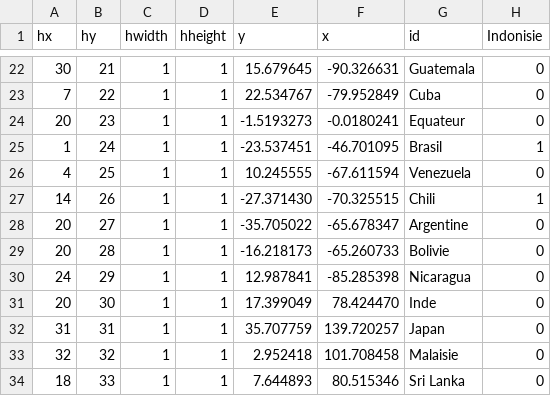
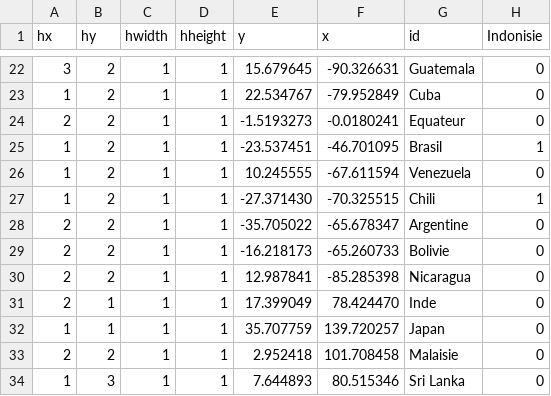
Before and after one commit to MORAKEB/data, a CSV file: data3.csv, drawn as a sheet; only a part is shown, gaps mark what is left out; the diff covers the shown part only; the diff names each change by its address in the sheet, - before the commit and + after, or states it on an @@ line.

```diff
--- a/data3.csv
+++ b/data3.csv
-A22 (hx): 30
+A22 (hx): 3
-B22 (hy): 21
+B22 (hy): 2
-A23 (hx): 7
+A23 (hx): 1
-B23 (hy): 22
+B23 (hy): 2
-A24 (hx): 20
+A24 (hx): 2
-B24 (hy): 23
+B24 (hy): 2
-B25 (hy): 24
+B25 (hy): 2
-A26 (hx): 4
+A26 (hx): 1
-B26 (hy): 25
+B26 (hy): 2
-A27 (hx): 14
+A27 (hx): 1
-B27 (hy): 26
+B27 (hy): 2
-A28:A29 (hx): 20
+A28:A29 (hx): 2
-B28 (hy): 27
+B28 (hy): 2
-B29 (hy): 28
+B29 (hy): 2
-A30 (hx): 24
+A30 (hx): 2
-B30 (hy): 29
+B30 (hy): 2
-A31 (hx): 20
+A31 (hx): 2
-B31 (hy): 30
+B31 (hy): 1
-A32 (hx): 31
+A32 (hx): 1
-B32 (hy): 31
+B32 (hy): 1
-A33 (hx): 32
+A33 (hx): 2
-B33 (hy): 32
+B33 (hy): 2
-A34 (hx): 18
+A34 (hx): 1
-B34 (hy): 33
+B34 (hy): 3
```
Also changed, not shown: 34 edited cells elsewhere in this file.
